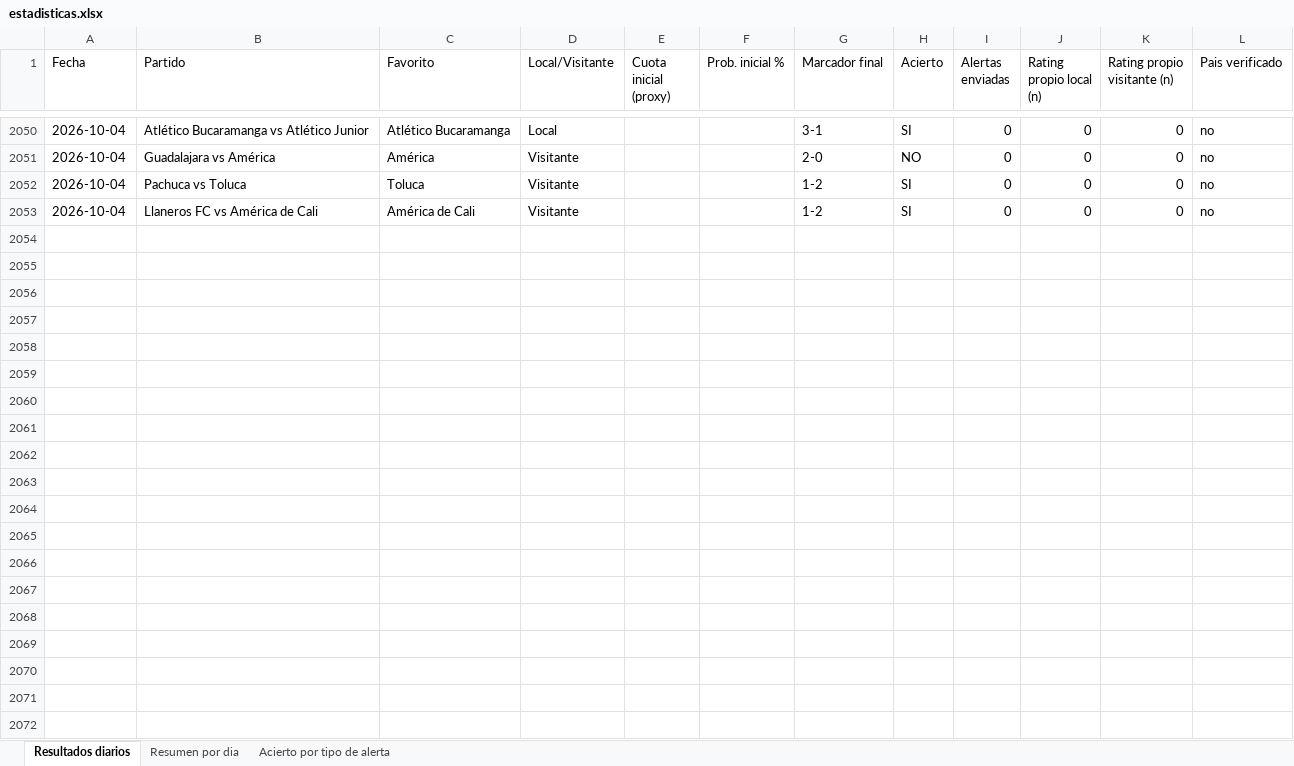
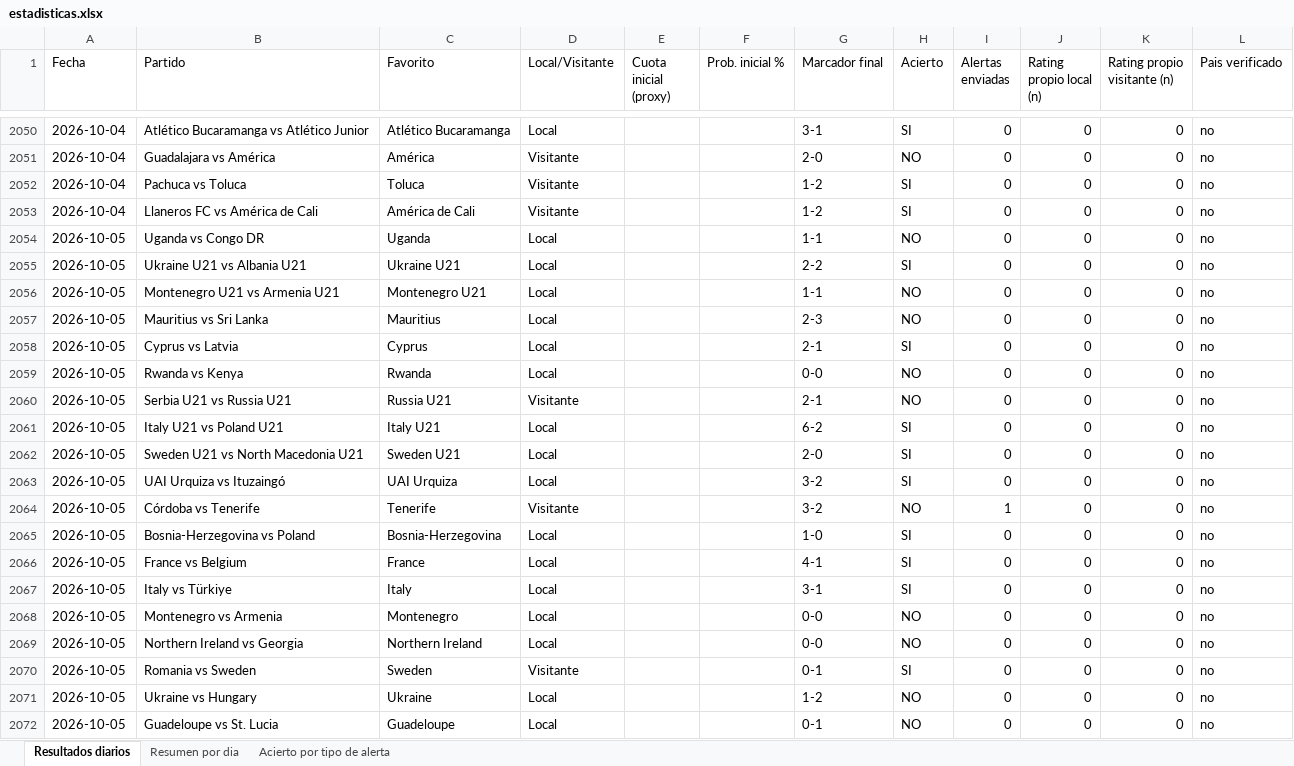
Before and after one commit to erikolivo/Mimoexcel, an Excel workbook: data/estadisticas.xlsx, sheet Resultados diarios, drawn as a sheet; only a part is shown, gaps mark what is left out; values as stored, in another font and other column widths than the file's, no borders; the diff covers the shown part only; the diff names each change by its address in the sheet, - before the commit and + after, or states it on an @@ line.

```diff
--- a/data/estadisticas.xlsx (sheet Resultados diarios)
+++ b/data/estadisticas.xlsx (sheet Resultados diarios)
+row 2054: 2026-10-05 | Uganda vs Congo DR | Uganda | Local |  |  | 1-1 | NO | 0 | 0 | 0 | no
+row 2055: 2026-10-05 | Ukraine U21 vs Albania U21 | Ukraine U21 | Local |  |  | 2-2 | SI | 0 | 0 | 0 | no
+row 2056: 2026-10-05 | Montenegro U21 vs Armenia U21 | Montenegro U21 | Local |  |  | 1-1 | NO | 0 | 0 | 0 | no
+row 2057: 2026-10-05 | Mauritius vs Sri Lanka | Mauritius | Local |  |  | 2-3 | NO | 0 | 0 | 0 | no
+row 2058: 2026-10-05 | Cyprus vs Latvia | Cyprus | Local |  |  | 2-1 | SI | 0 | 0 | 0 | no
+row 2059: 2026-10-05 | Rwanda vs Kenya | Rwanda | Local |  |  | 0-0 | NO | 0 | 0 | 0 | no
+row 2060: 2026-10-05 | Serbia U21 vs Russia U21 | Russia U21 | Visitante |  |  | 2-1 | NO | 0 | 0 | 0 | no
+row 2061: 2026-10-05 | Italy U21 vs Poland U21 | Italy U21 | Local |  |  | 6-2 | SI | 0 | 0 | 0 | no
+row 2062: 2026-10-05 | Sweden U21 vs North Macedonia U21 | Sweden U21 | Local |  |  | 2-0 | SI | 0 | 0 | 0 | no
+row 2063: 2026-10-05 | UAI Urquiza vs Ituzaingó | UAI Urquiza | Local |  |  | 3-2 | SI | 0 | 0 | 0 | no
+row 2064: 2026-10-05 | Córdoba vs Tenerife | Tenerife | Visitante |  |  | 3-2 | NO | 1 | 0 | 0 | no
+row 2065: 2026-10-05 | Bosnia-Herzegovina vs Poland | Bosnia-Herzegovina | Local |  |  | 1-0 | SI | 0 | 0 | 0 | no
+row 2066: 2026-10-05 | France vs Belgium | France | Local |  |  | 4-1 | SI | 0 | 0 | 0 | no
+row 2067: 2026-10-05 | Italy vs Türkiye | Italy | Local |  |  | 3-1 | SI | 0 | 0 | 0 | no
+row 2068: 2026-10-05 | Montenegro vs Armenia | Montenegro | Local |  |  | 0-0 | NO | 0 | 0 | 0 | no
+row 2069: 2026-10-05 | Northern Ireland vs Georgia | Northern Ireland | Local |  |  | 0-0 | NO | 0 | 0 | 0 | no
+row 2070: 2026-10-05 | Romania vs Sweden | Sweden | Visitante |  |  | 0-1 | SI | 0 | 0 | 0 | no
+row 2071: 2026-10-05 | Ukraine vs Hungary | Ukraine | Local |  |  | 1-2 | NO | 0 | 0 | 0 | no
+row 2072: 2026-10-05 | Guadeloupe vs St. Lucia | Guadeloupe | Local |  |  | 0-1 | NO | 0 | 0 | 0 | no
```
Also changed, not shown: 14 added rows elsewhere in this sheet, sheet Acierto por tipo de alerta, sheet Resumen por dia, 7 other files.
